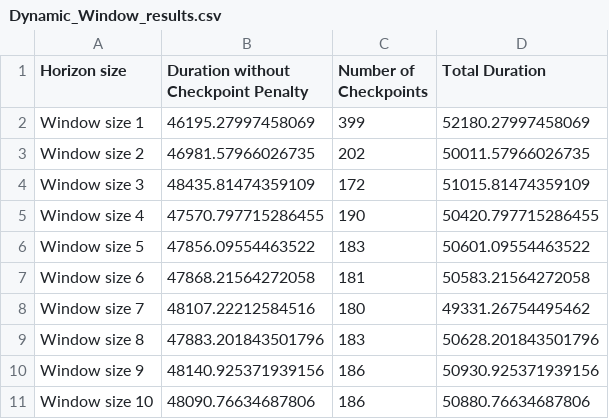
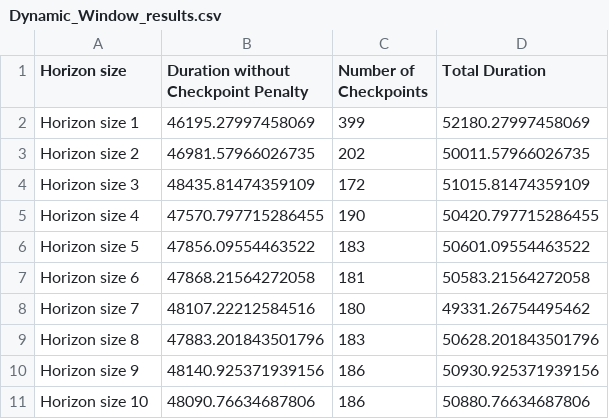
Before and after one commit to kcrc915/Kube_Gang_Scheduling-main, a CSV file: simulation/Data/Dynamic_Window_results.csv, drawn as a sheet.

Commit message:
Update Dynamic_Window_results.csv

```diff
--- a/simulation/Data/Dynamic_Window_results.csv
+++ b/simulation/Data/Dynamic_Window_results.csv
@@ -1,11 +1,11 @@
 Horizon size,Duration without Checkpoint Penalty,Number of Checkpoints,Total Duration
-Window size 1,46195.27997458069,399,52180.27997458069
-Window size 2,46981.57966026735,202,50011.57966026735
-Window size 3,48435.81474359109,172,51015.81474359109
-Window size 4,47570.797715286455,190,50420.797715286455
-Window size 5,47856.09554463522,183,50601.09554463522
-Window size 6,47868.21564272058,181,50583.21564272058
-Window size 7,48107.22212584516,180,49331.26754495462
-Window size 8,47883.201843501796,183,50628.201843501796
-Window size 9,48140.925371939156,186,50930.925371939156
-Window size 10,48090.76634687806,186,50880.76634687806
+Horizon size 1,46195.27997458069,399,52180.27997458069
+Horizon size 2,46981.57966026735,202,50011.57966026735
+Horizon size 3,48435.81474359109,172,51015.81474359109
+Horizon size 4,47570.797715286455,190,50420.797715286455
+Horizon size 5,47856.09554463522,183,50601.09554463522
+Horizon size 6,47868.21564272058,181,50583.21564272058
+Horizon size 7,48107.22212584516,180,49331.26754495462
+Horizon size 8,47883.201843501796,183,50628.201843501796
+Horizon size 9,48140.925371939156,186,50930.925371939156
+Horizon size 10,48090.76634687806,186,50880.76634687806
```
